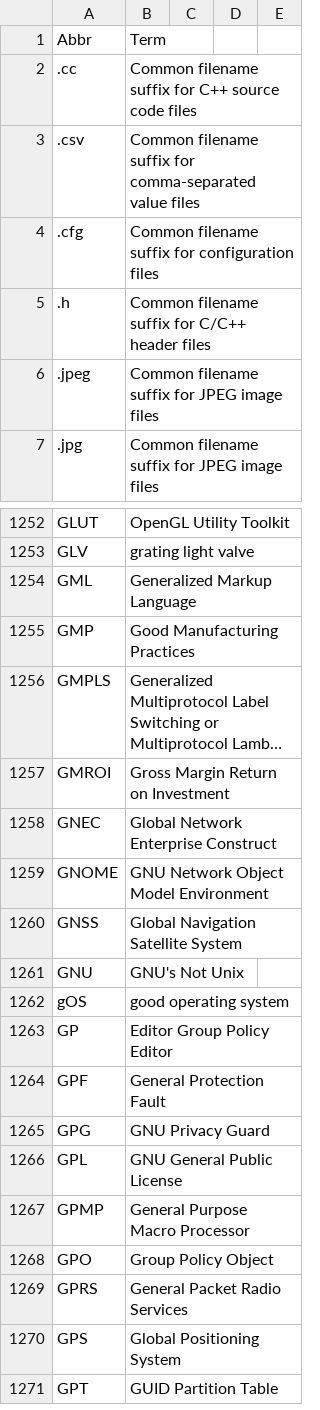
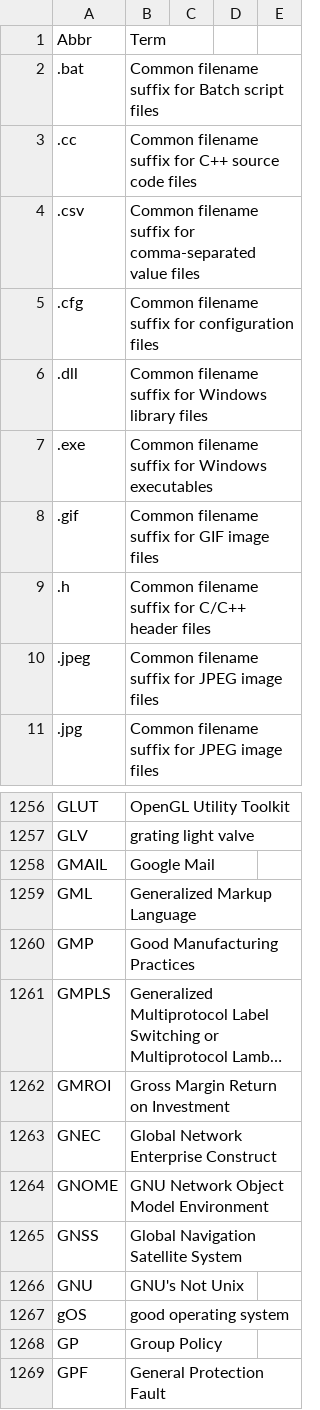
Before and after one commit to fleschutz/talk2windows, a CSV file: data/abbr/Computing.csv, drawn as a sheet; only a part is shown, gaps mark what is left out; the shorter side is filled out with more unchanged rows; long unchanged cells end in ….

Commit message:
Update Computing.csv

```diff
--- a/data/abbr/Computing.csv
+++ b/data/abbr/Computing.csv
@@ -1,2 +1,3 @@
 Abbr,Term
+.bat,Common filename suffix for Batch script files
 .cc,Common filename suffix for C++ source code files
@@ -4,2 +5,5 @@ Abbr,Term
 .cfg,Common filename suffix for configuration files
+.dll,Common filename suffix for Windows library files
+.exe,Common filename suffix for Windows executables
+.gif,Common filename suffix for GIF image files
 .h,Common filename suffix for C/C++ header files
@@ -1253,2 +1257,3 @@ GLUT,OpenGL Utility Toolkit
 GLV,grating light valve
+GMAIL,Google Mail
 GML,Generalized Markup Language
@@ -1262,3 +1267,3 @@ GNU,GNU's Not Unix
 gOS,good operating system
-GP,Editor Group Policy Editor
+GP,Group Policy
 GPF,General Protection Fault
```
